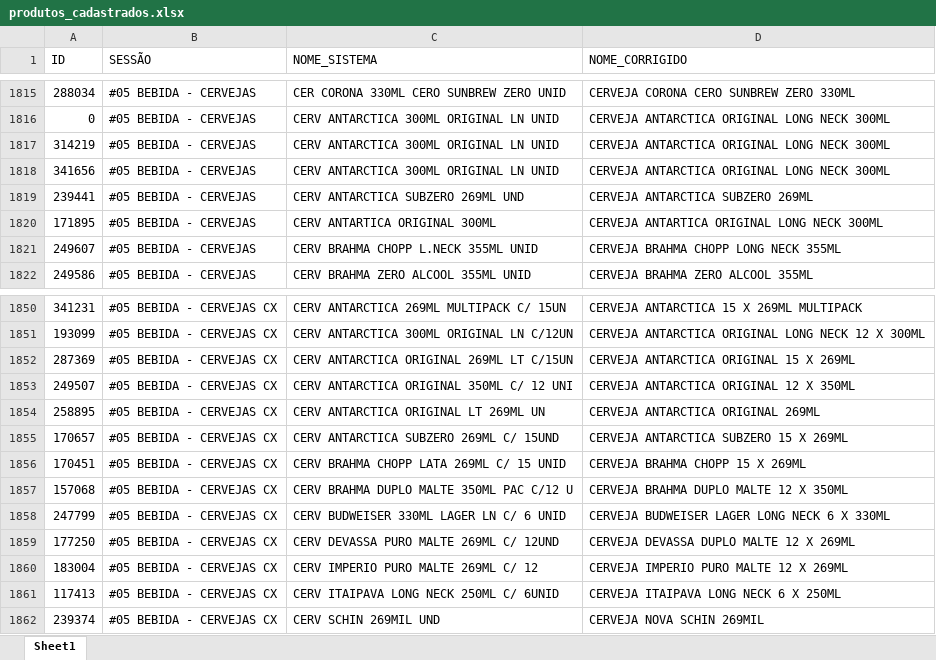
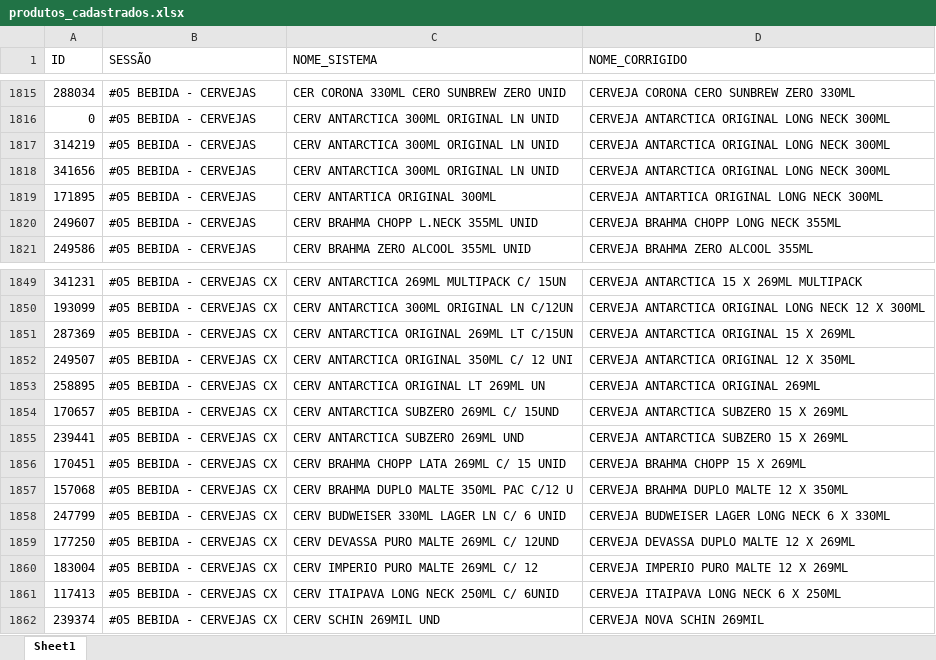
Before and after one commit to geisson/automacao_giro_ofertas, an Excel workbook: produtos_cadastrados.xlsx, sheet Sheet1, drawn as a sheet; only a part is shown, gaps mark what is left out; values as stored, in another font and other column widths than the file's, no cell formats; removed rows and columns are numbered as before the commit, all else as after; the diff names each change by its address in the sheet, - before the commit and + after, or states it on an @@ line.

```diff
--- a/produtos_cadastrados.xlsx (sheet Sheet1)
+++ b/produtos_cadastrados.xlsx (sheet Sheet1)
-row 1819: 239441 | #05 BEBIDA - CERVEJAS | CERV ANTARCTICA SUBZERO 269ML UND | CERVEJA ANTARCTICA SUBZERO 269ML
+row 1855: 239441 | #05 BEBIDA - CERVEJAS CX | CERV ANTARCTICA SUBZERO 269ML UND | CERVEJA ANTARCTICA SUBZERO 15 X 269ML
```
Also changed, not shown: cell formats, 8 other files.
